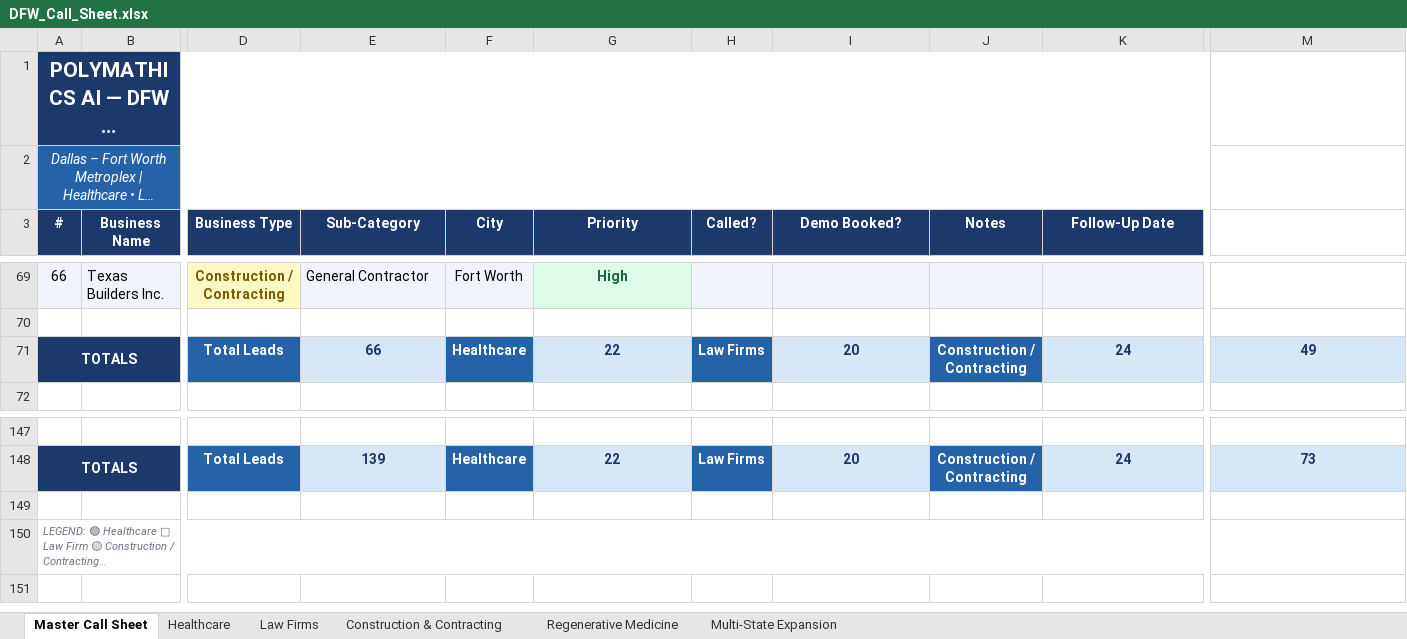
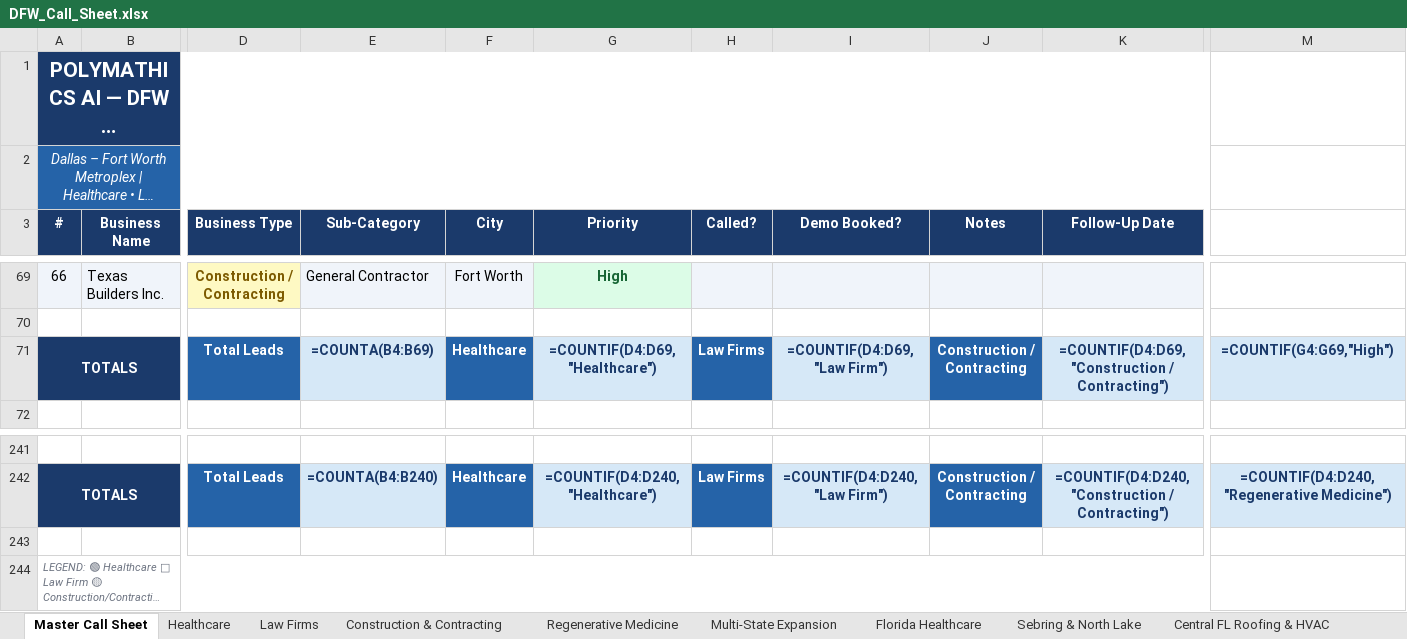
Before and after one commit to tenken127/polymathicstrat, an Excel workbook: Pitchbooks/Polymathics AI/DFW_Call_Sheet.xlsx, sheet Master Call Sheet, drawn as a sheet; only a part is shown, gaps mark what is left out; long unchanged cells end in …; values as stored, in another font and other column widths than the file's, no borders; formulas without a stored value are shown as written; addresses are those after the commit; the diff covers the shown part only; the diff names each change by its address in the sheet, - before the commit and + after, or states it on an @@ line.

```diff
--- a/Pitchbooks/Polymathics AI/DFW_Call_Sheet.xlsx (sheet Master Call Sheet)
+++ b/Pitchbooks/Polymathics AI/DFW_Call_Sheet.xlsx (sheet Master Call Sheet)
+sheet tab: Florida Healthcare
+sheet tab: Sebring & North Lake
+sheet tab: Central FL Roofing & HVAC
-E71 (Sub-Category): 66
+E71 (Sub-Category): =COUNTA(B4:B69)
-G71 (Priority): 22
+G71 (Priority): =COUNTIF(D4:D69,"Healthcare")
-I71 (Demo Booked?): 20
+I71 (Demo Booked?): =COUNTIF(D4:D69,"Law Firm")
-K71 (Follow-Up Date): 24
+K71 (Follow-Up Date): =COUNTIF(D4:D69,"Construction / Contracting")
-M71: 49
+M71: =COUNTIF(G4:G69,"High")
-E242 (Sub-Category): 139
+E242 (Sub-Category): =COUNTA(B4:B240)
-G242 (Priority): 22
+G242 (Priority): =COUNTIF(D4:D240,"Healthcare")
-I242 (Demo Booked?): 20
+I242 (Demo Booked?): =COUNTIF(D4:D240,"Law Firm")
-K242 (Follow-Up Date): 24
+K242 (Follow-Up Date): =COUNTIF(D4:D240,"Construction / Contracting")
-M242: 73
+M242: =COUNTIF(D4:D240,"Regenerative Medicine")
@@ column A (#) renumbered from row 244 down @@
```
Also changed, not shown: 94 added rows elsewhere in this sheet, sheet Multi-State Expansion, 3 other files.
